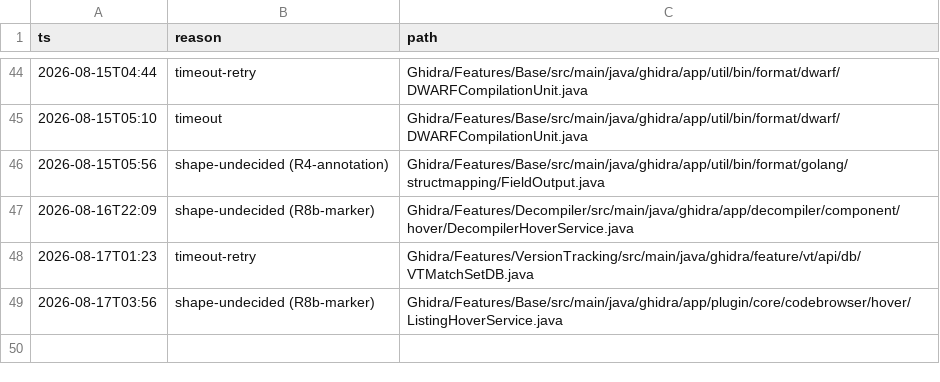
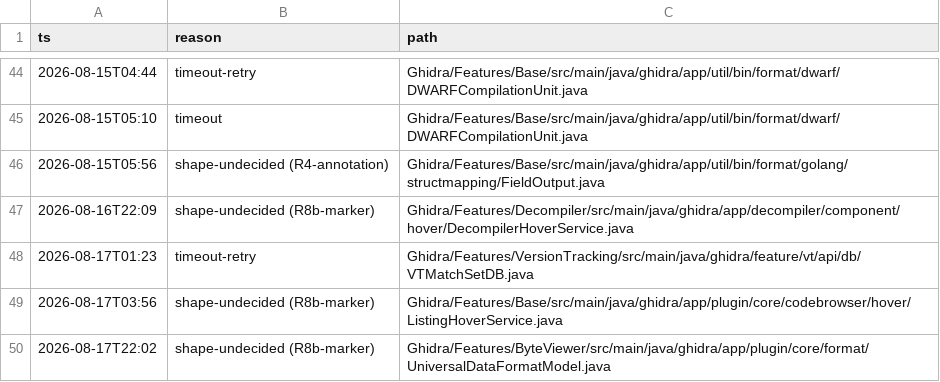
Before and after one commit to cyrex562/ghidra-rs, a TSV file: DESCENT_PARKED.tsv, drawn as a sheet; only a part is shown, gaps mark what is left out; the diff names each change by its address in the sheet, - before the commit and + after, or states it on an @@ line.

Commit message:
descent: park UniversalDataFormatModel (shape undecided: R8b-marker)

```diff
--- a/DESCENT_PARKED.tsv
+++ b/DESCENT_PARKED.tsv
+row 50: 2026-08-17T22:02 | shape-undecided (R8b-marker) | Ghidra/Features/ByteViewer/src/main/java/ghidra/app/plugin/core/format/UniversalDataFormatModel.java
```
Also changed, not shown: PORT_ORDER.tsv.
